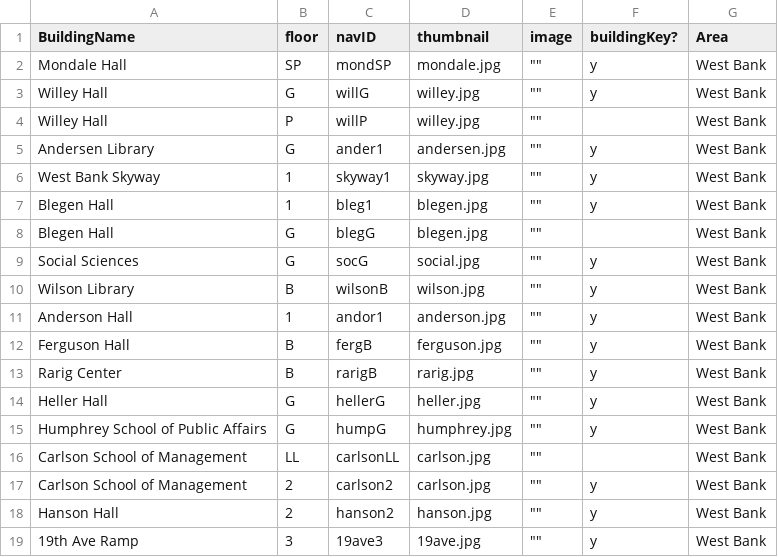
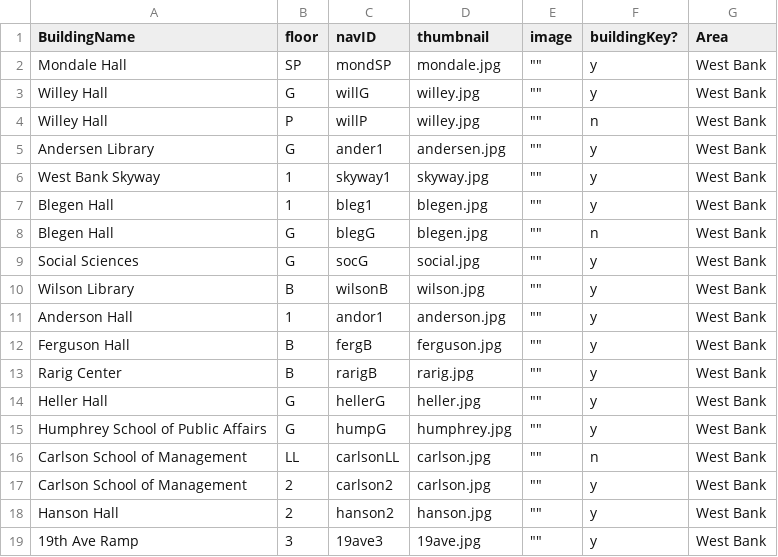
Before and after one commit to ryan-roche/gophermaps-data, a CSV file: csv-buildings/GopherMaps Buildings - West Bank.csv, drawn as a sheet.

```diff
--- a/csv-buildings/GopherMaps Buildings - West Bank.csv
+++ b/csv-buildings/GopherMaps Buildings - West Bank.csv
@@ -3,3 +3,3 @@ Mondale Hall,SP,mondSP,mondale.jpg,"""""",y,West Bank
 Willey Hall,G,willG,willey.jpg,"""""",y,West Bank
-Willey Hall,P,willP,willey.jpg,"""""",,West Bank
+Willey Hall,P,willP,willey.jpg,"""""",n,West Bank
 Andersen Library,G,ander1,andersen.jpg,"""""",y,West Bank
@@ -7,3 +7,3 @@ West Bank Skyway,1,skyway1,skyway.jpg,"""""",y,West Bank
 Blegen Hall,1,bleg1,blegen.jpg,"""""",y,West Bank
-Blegen Hall,G,blegG,blegen.jpg,"""""",,West Bank
+Blegen Hall,G,blegG,blegen.jpg,"""""",n,West Bank
 Social Sciences,G,socG,social.jpg,"""""",y,West Bank
@@ -15,3 +15,3 @@ Heller Hall,G,hellerG,heller.jpg,"""""",y,West Bank
 Humphrey School of Public Affairs,G,humpG,humphrey.jpg,"""""",y,West Bank
-Carlson School of Management,LL,carlsonLL,carlson.jpg,"""""",,West Bank
+Carlson School of Management,LL,carlsonLL,carlson.jpg,"""""",n,West Bank
 Carlson School of Management,2,carlson2,carlson.jpg,"""""",y,West Bank
```
Also changed, not shown: 3 other files.
